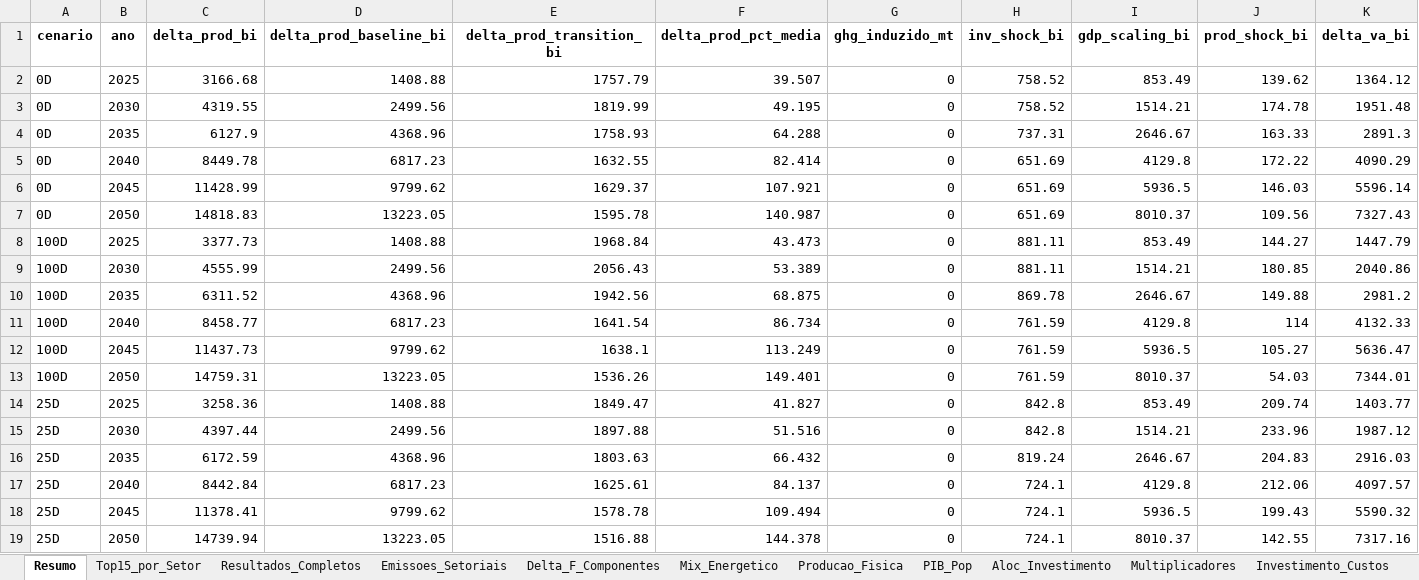
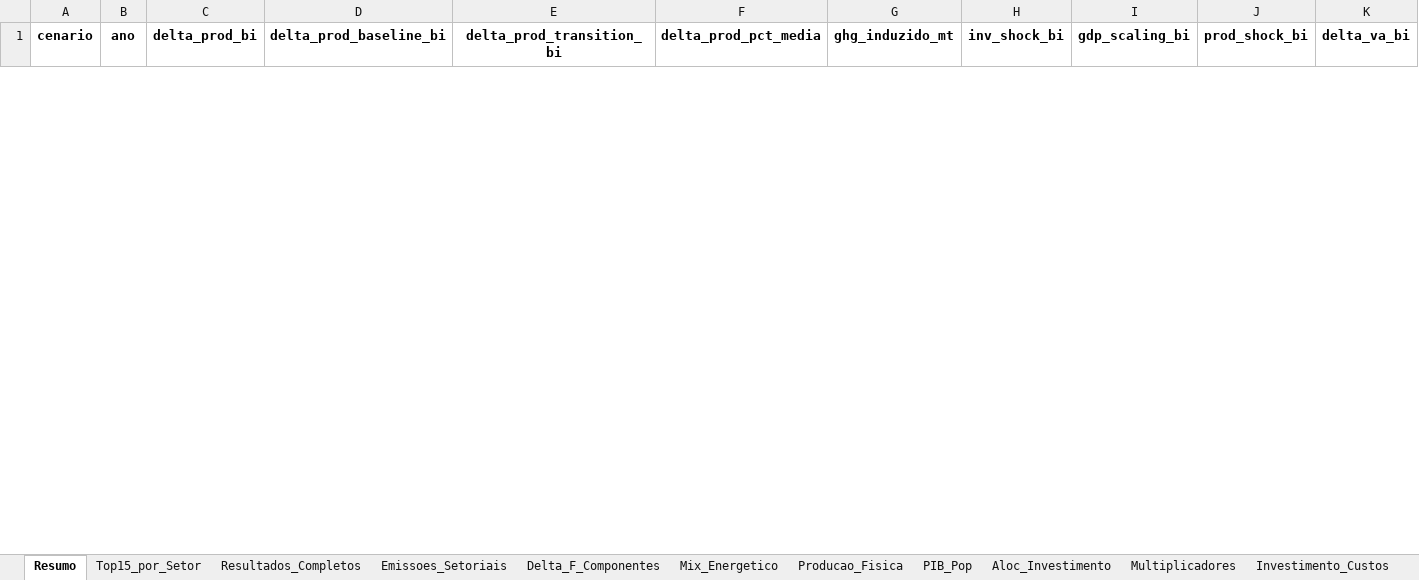
Before and after one commit to cludovique/brazil-climate-macro-model, an Excel workbook: outputs/tables/mma_shock_results.xlsx, sheet Resumo, drawn as a sheet; only a part is shown; values as stored, in another font and other column widths than the file's, no borders; removed rows and columns are numbered as before the commit, all else as after; rows hold the shown columns only; the diff covers the shown part only; the diff names each change by its address in the sheet, - before the commit and + after, or states it on an @@ line.

```diff
--- a/outputs/tables/mma_shock_results.xlsx (sheet Resumo)
+++ b/outputs/tables/mma_shock_results.xlsx (sheet Resumo)
-row 2: 0D | 2025 | 3166.68 | 1408.88 | 1757.79 | 39.507 | 0 | 758.52 | 853.49 | 139.62 | 1364.12
-row 3: 0D | 2030 | 4319.55 | 2499.56 | 1819.99 | 49.195 | 0 | 758.52 | 1514.21 | 174.78 | 1951.48
-row 4: 0D | 2035 | 6127.9 | 4368.96 | 1758.93 | 64.288 | 0 | 737.31 | 2646.67 | 163.33 | 2891.3
-row 5: 0D | 2040 | 8449.78 | 6817.23 | 1632.55 | 82.414 | 0 | 651.69 | 4129.8 | 172.22 | 4090.29
-row 6: 0D | 2045 | 11428.99 | 9799.62 | 1629.37 | 107.921 | 0 | 651.69 | 5936.5 | 146.03 | 5596.14
-row 7: 0D | 2050 | 14818.83 | 13223.05 | 1595.78 | 140.987 | 0 | 651.69 | 8010.37 | 109.56 | 7327.43
-row 8: 100D | 2025 | 3377.73 | 1408.88 | 1968.84 | 43.473 | 0 | 881.11 | 853.49 | 144.27 | 1447.79
-row 9: 100D | 2030 | 4555.99 | 2499.56 | 2056.43 | 53.389 | 0 | 881.11 | 1514.21 | 180.85 | 2040.86
-row 10: 100D | 2035 | 6311.52 | 4368.96 | 1942.56 | 68.875 | 0 | 869.78 | 2646.67 | 149.88 | 2981.2
-row 11: 100D | 2040 | 8458.77 | 6817.23 | 1641.54 | 86.734 | 0 | 761.59 | 4129.8 | 114 | 4132.33
-row 12: 100D | 2045 | 11437.73 | 9799.62 | 1638.1 | 113.249 | 0 | 761.59 | 5936.5 | 105.27 | 5636.47
-row 13: 100D | 2050 | 14759.31 | 13223.05 | 1536.26 | 149.401 | 0 | 761.59 | 8010.37 | 54.03 | 7344.01
-row 14: 25D | 2025 | 3258.36 | 1408.88 | 1849.47 | 41.827 | 0 | 842.8 | 853.49 | 209.74 | 1403.77
-row 15: 25D | 2030 | 4397.44 | 2499.56 | 1897.88 | 51.516 | 0 | 842.8 | 1514.21 | 233.96 | 1987.12
-row 16: 25D | 2035 | 6172.59 | 4368.96 | 1803.63 | 66.432 | 0 | 819.24 | 2646.67 | 204.83 | 2916.03
-row 17: 25D | 2040 | 8442.84 | 6817.23 | 1625.61 | 84.137 | 0 | 724.1 | 4129.8 | 212.06 | 4097.57
-row 18: 25D | 2045 | 11378.41 | 9799.62 | 1578.78 | 109.494 | 0 | 724.1 | 5936.5 | 199.43 | 5590.32
-row 19: 25D | 2050 | 14739.94 | 13223.05 | 1516.88 | 144.378 | 0 | 724.1 | 8010.37 | 142.55 | 7317.16
```
Also changed, not shown: 18 added rows elsewhere in this sheet, sheet Resultados_Completos, sheet Delta_F_Componentes, sheet Top15_por_Setor, sheet Tax_Choques, sheet Energia_Impacto, 4 other files.
